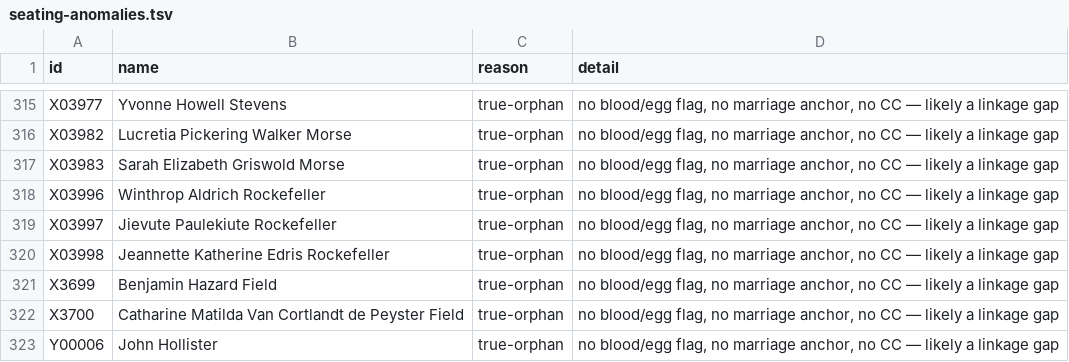
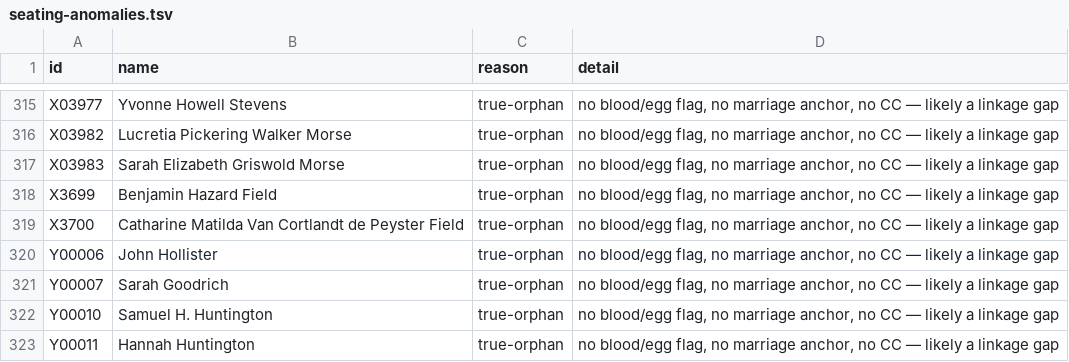
Before and after one commit to 35degrees/hookerfamily041726, a TSV file: seating-anomalies.tsv, drawn as a sheet; only a part is shown, gaps mark what is left out; the shorter side is filled out with more unchanged rows; the diff names each change by its address in the sheet, - before the commit and + after, or states it on an @@ line.

```diff
--- a/seating-anomalies.tsv
+++ b/seating-anomalies.tsv
-row 318: X03996 | Winthrop Aldrich Rockefeller | true-orphan | no blood/egg flag, no marriage anchor, no CC — likely a linkage gap
-row 319: X03997 | Jievute Paulekiute Rockefeller | true-orphan | no blood/egg flag, no marriage anchor, no CC — likely a linkage gap
-row 320: X03998 | Jeannette Katherine Edris Rockefeller | true-orphan | no blood/egg flag, no marriage anchor, no CC — likely a linkage gap
```
Also changed, not shown: 1 other file.
